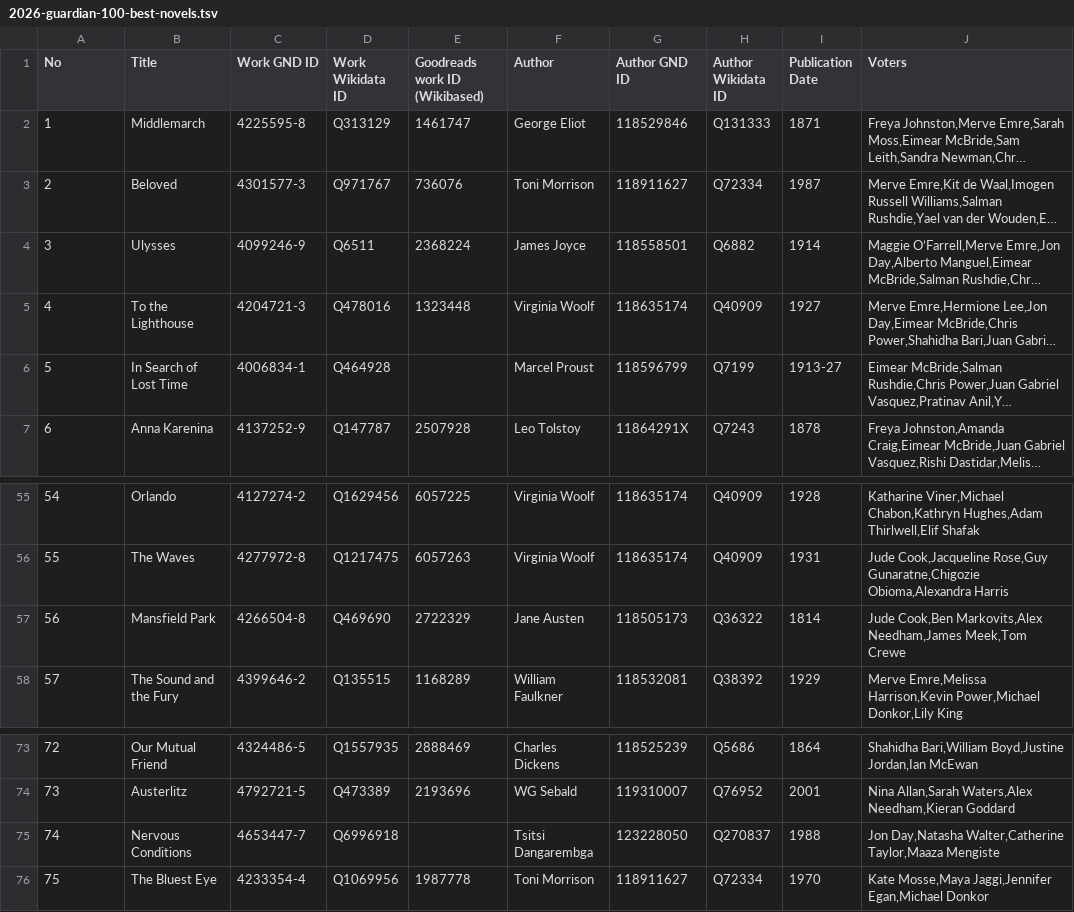
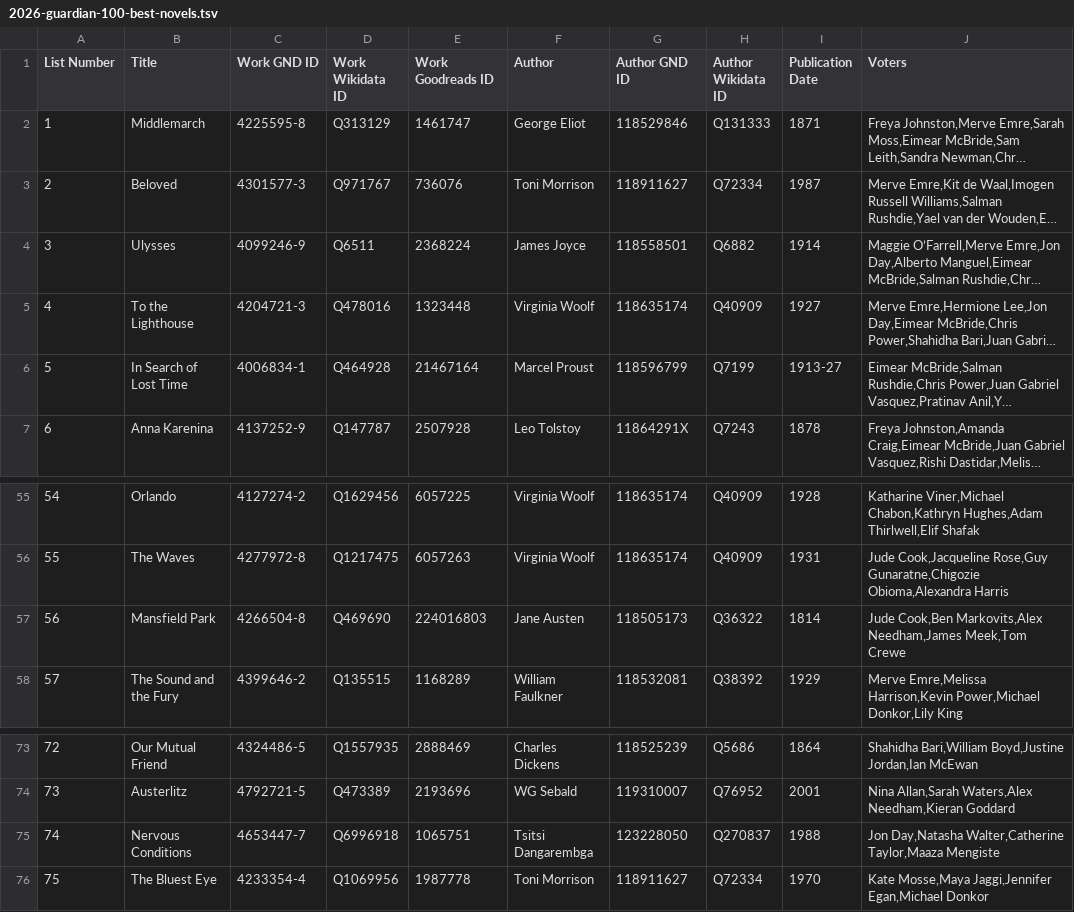
Before and after one commit to ashl-1/canon-shelf, a TSV file: lists/2026-guardian-100-best-novels/2026-guardian-100-best-novels.tsv, drawn as a sheet; only a part is shown, gaps mark what is left out; long unchanged cells end in …; the diff names each change by its address in the sheet, - before the commit and + after, or states it on an @@ line.

Commit message:
check all Wikidata, GND and Goodreads IDs

```diff
--- a/lists/2026-guardian-100-best-novels/2026-guardian-100-best-novels.tsv
+++ b/lists/2026-guardian-100-best-novels/2026-guardian-100-best-novels.tsv
-A1: No
+A1: List Number
-E1: Goodreads work ID (Wikibased)
+E1: Work Goodreads ID
-E6 (Work Goodreads ID): (empty)
+E6 (Work Goodreads ID): 21467164
-E57 (Work Goodreads ID): 2722329
+E57 (Work Goodreads ID): 224016803
-E75 (Work Goodreads ID): (empty)
+E75 (Work Goodreads ID): 1065751
```
